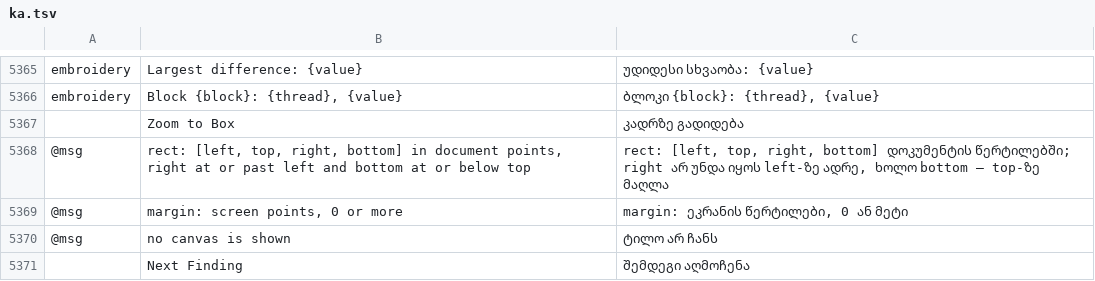
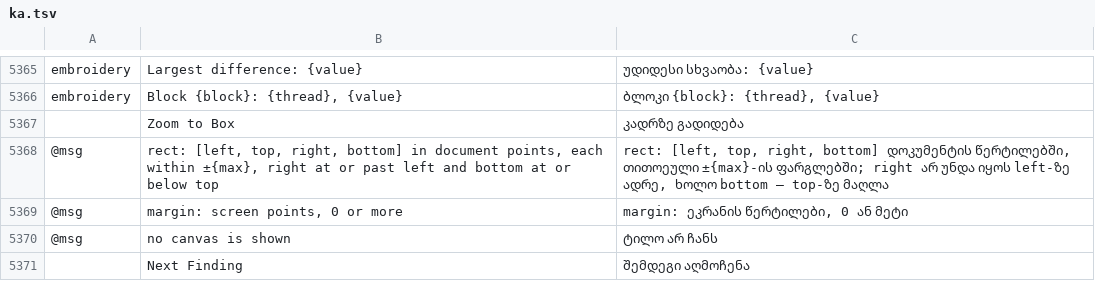
Before and after one commit to przbat-public/vectorcraft-stitch, a TSV file: crates/ui-egui/src/i18n/ka.tsv, drawn as a sheet; only a part is shown, gaps mark what is left out.

```diff
--- a/crates/ui-egui/src/i18n/ka.tsv
+++ b/crates/ui-egui/src/i18n/ka.tsv
@@ -5367,3 +5367,3 @@ embroidery	Block {block}: {thread}, {value}	ბლოკი {block}: {thread}, {
 	Zoom to Box	კადრზე გადიდება
-@msg	rect: [left, top, right, bottom] in document points, right at or past left and bottom at or below top	rect: [left, top, right, bottom] დოკუმენტის წერტილებში; right არ უნდა იყოს left-ზე ადრე, ხოლო bottom — top-ზე მაღლა
+@msg	rect: [left, top, right, bottom] in document points, each within ±{max}, right at or past left and bottom at or below top	rect: [left, top, right, bottom] დოკუმენტის წერტილებში, თითოეული ±{max}-ის ფარგლებში; right არ უნდა იყოს left-ზე ადრე, ხოლო bottom — top-ზე მაღლა
 @msg	margin: screen points, 0 or more	margin: ეკრანის წერტილები, 0 ან მეტი
```
Also changed, not shown: crates/ui-egui/src/i18n/bg.tsv, crates/ui-egui/src/i18n/hu.tsv, 29 other files.
